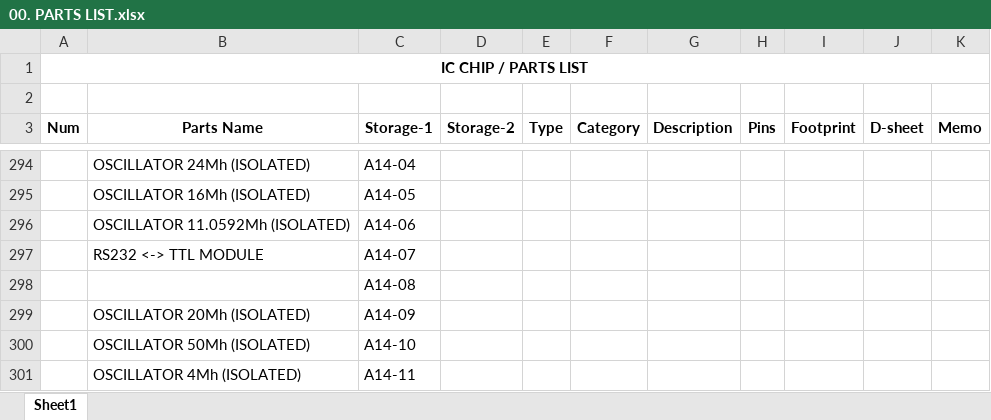
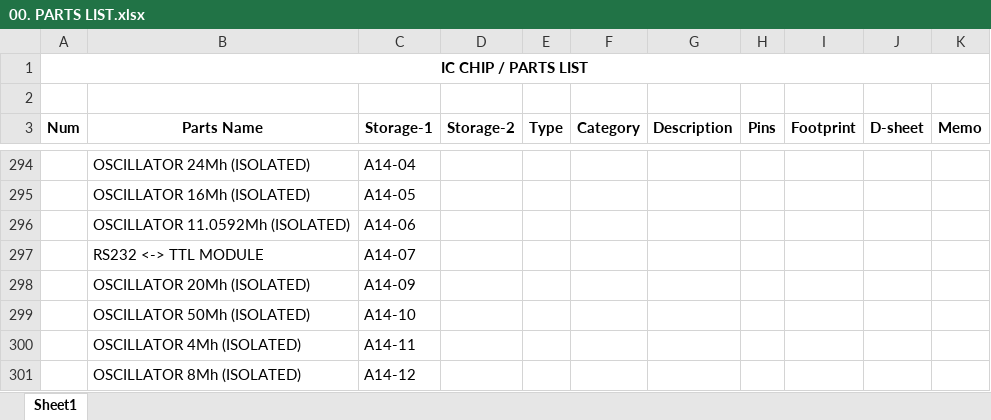
Before and after one commit to uki0327/datasheets, an Excel workbook: 00. PARTS LIST.xlsx, sheet Sheet1, drawn as a sheet; only a part is shown, gaps mark what is left out; the shorter side is filled out with more unchanged rows; values as stored, in another font and other column widths than the file's, no borders; the diff names each change by its address in the sheet, - before the commit and + after, or states it on an @@ line.

Commit message:
no message

```diff
--- a/00. PARTS LIST.xlsx (sheet Sheet1)
+++ b/00. PARTS LIST.xlsx (sheet Sheet1)
-row 298:  |  | A14-08
```
